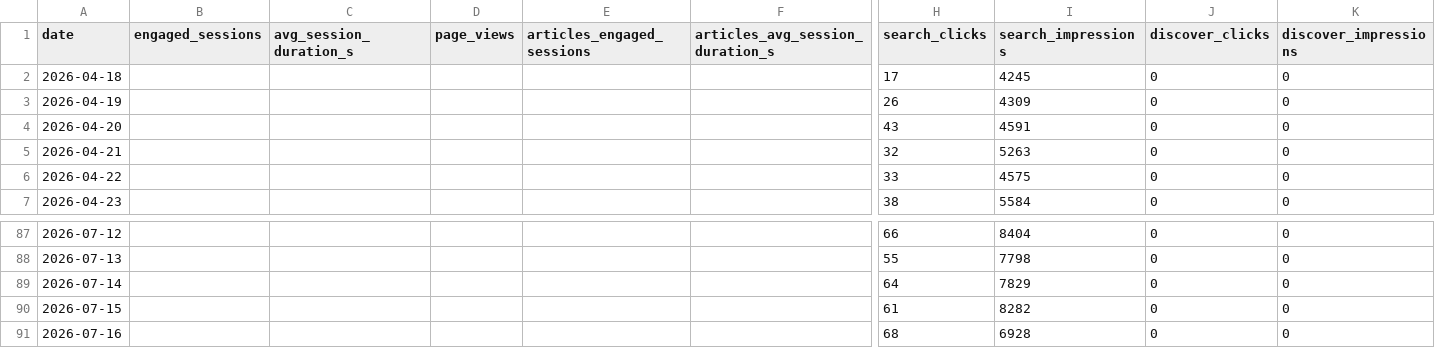
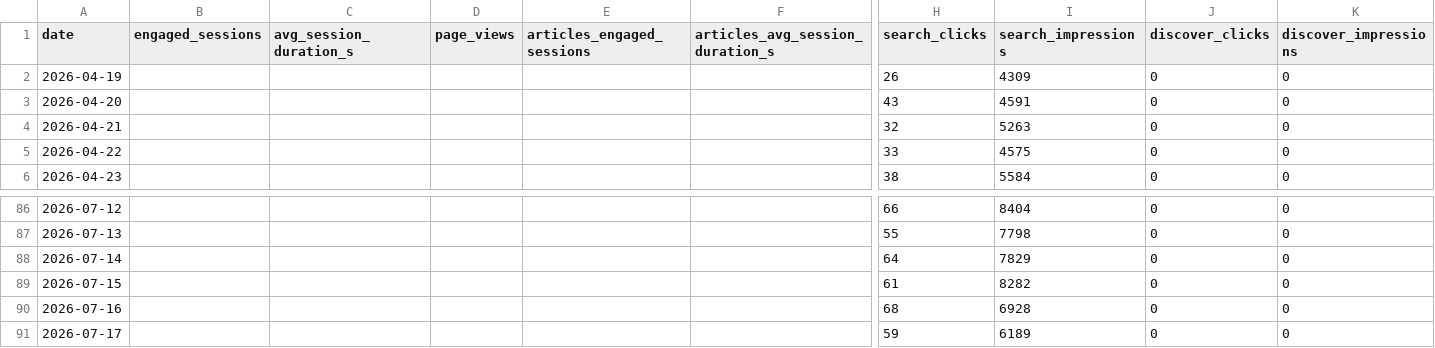
Before and after one commit to rondoallaturka/latinometrics-growth-dashboard, a CSV file: data/growth-metrics.csv, drawn as a sheet; only a part is shown, gaps mark what is left out; removed rows and columns are numbered as before the commit, all else as after; rows hold the shown columns only; the diff names each change by its address in the sheet, - before the commit and + after, or states it on an @@ line.

```diff
--- a/data/growth-metrics.csv
+++ b/data/growth-metrics.csv
-row 2: 2026-04-18 |  |  |  |  |  | 17 | 4245 | 0 | 0
+row 91: 2026-07-17 |  |  |  |  |  | 59 | 6189 | 0 | 0
```
